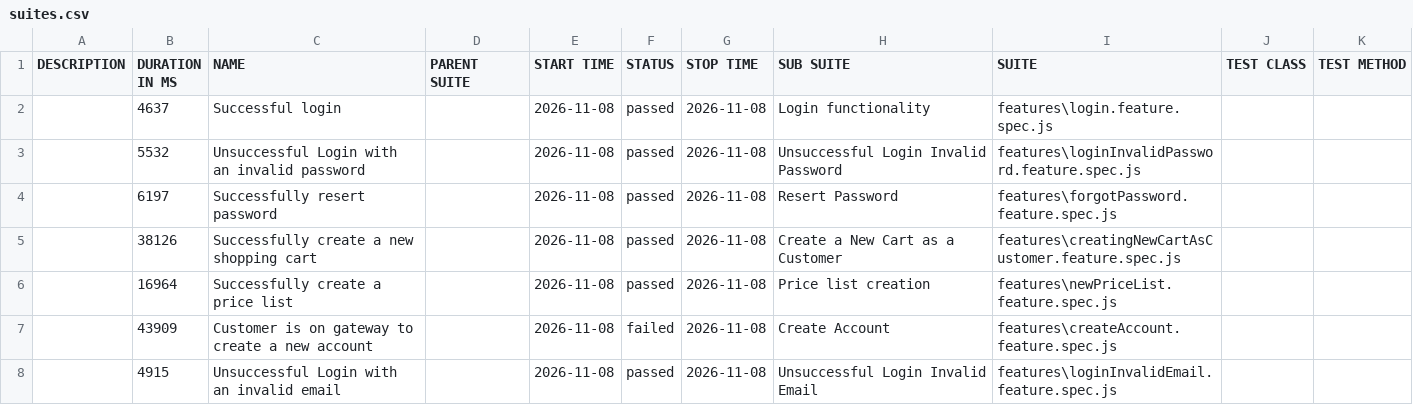
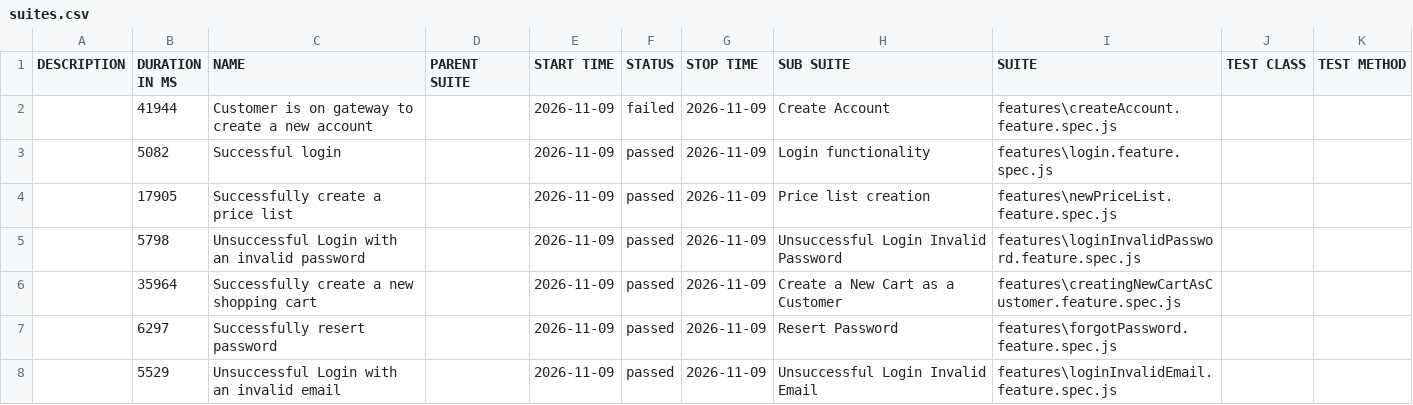
Before and after one commit to ProjectsIOEC/mygateway-allure-report, a CSV file: data/suites.csv, drawn as a sheet.

```diff
--- a/data/suites.csv
+++ b/data/suites.csv
@@ -1,8 +1,8 @@
 "DESCRIPTION","DURATION IN MS","NAME","PARENT SUITE","START TIME","STATUS","STOP TIME","SUB SUITE","SUITE","TEST CLASS","TEST METHOD"
-"","4637","Successful login","","2026-11-08","passed","2026-11-08","Login functionality","features\login.feature.spec.js","",""
-"","5532","Unsuccessful Login with an invalid password","","2026-11-08","passed","2026-11-08","Unsuccessful Login Invalid Password","features\loginInvalidPassword.feature.spec.js","",""
-"","6197","Successfully resert password","","2026-11-08","passed","2026-11-08","Resert Password","features\forgotPassword.feature.spec.js","",""
-"","38126","Successfully create a new shopping cart","","2026-11-08","passed","2026-11-08","Create a New Cart as a Customer","features\creatingNewCartAsCustomer.feature.spec.js","",""
-"","16964","Successfully create a price list","","2026-11-08","passed","2026-11-08","Price list creation","features\newPriceList.feature.spec.js","",""
-"","43909","Customer is on gateway to create a new account","","2026-11-08","failed","2026-11-08","Create Account","features\createAccount.feature.spec.js","",""
-"","4915","Unsuccessful Login with an invalid email","","2026-11-08","passed","2026-11-08","Unsuccessful Login Invalid Email","features\loginInvalidEmail.feature.spec.js","",""
+"","41944","Customer is on gateway to create a new account","","2026-11-09","failed","2026-11-09","Create Account","features\createAccount.feature.spec.js","",""
+"","5082","Successful login","","2026-11-09","passed","2026-11-09","Login functionality","features\login.feature.spec.js","",""
+"","17905","Successfully create a price list","","2026-11-09","passed","2026-11-09","Price list creation","features\newPriceList.feature.spec.js","",""
+"","5798","Unsuccessful Login with an invalid password","","2026-11-09","passed","2026-11-09","Unsuccessful Login Invalid Password","features\loginInvalidPassword.feature.spec.js","",""
+"","35964","Successfully create a new shopping cart","","2026-11-09","passed","2026-11-09","Create a New Cart as a Customer","features\creatingNewCartAsCustomer.feature.spec.js","",""
+"","6297","Successfully resert password","","2026-11-09","passed","2026-11-09","Resert Password","features\forgotPassword.feature.spec.js","",""
+"","5529","Unsuccessful Login with an invalid email","","2026-11-09","passed","2026-11-09","Unsuccessful Login Invalid Email","features\loginInvalidEmail.feature.spec.js","",""
```
Also changed, not shown: 58 other files.
